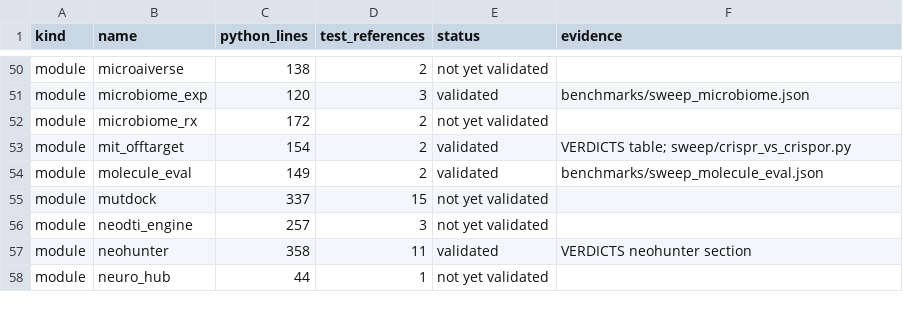
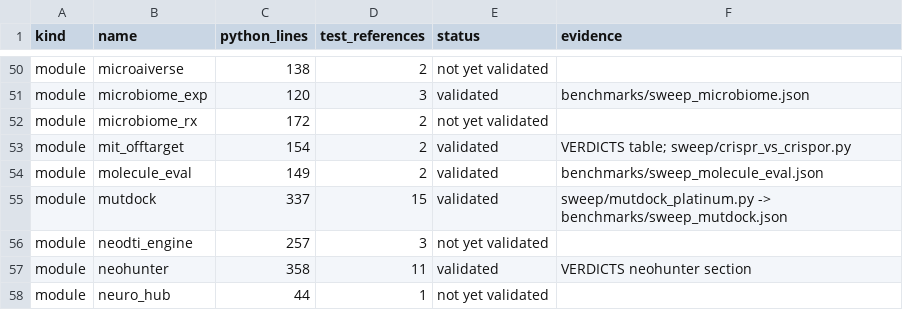
Before and after one commit to uditakankananonononono/mega27-01-sugarcode-realdata-validation, a TSV file: manifests/module_inventory.tsv, drawn as a sheet; only a part is shown, gaps mark what is left out.

```diff
--- a/manifests/module_inventory.tsv
+++ b/manifests/module_inventory.tsv
@@ -54,3 +54,3 @@ module	mit_offtarget	154	2	validated	VERDICTS table; sweep/crispr_vs_crispor.py
 module	molecule_eval	149	2	validated	benchmarks/sweep_molecule_eval.json
-module	mutdock	337	15	not yet validated	
+module	mutdock	337	15	validated	sweep/mutdock_platinum.py -> benchmarks/sweep_mutdock.json
 module	neodti_engine	257	3	not yet validated	
```
Also changed, not shown: manifests/accessions.tsv, manifests/datasets.tsv, 51 other files.
